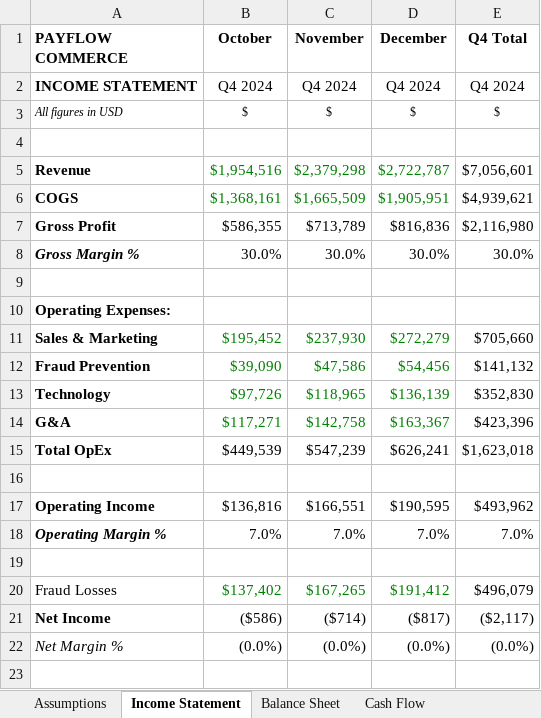
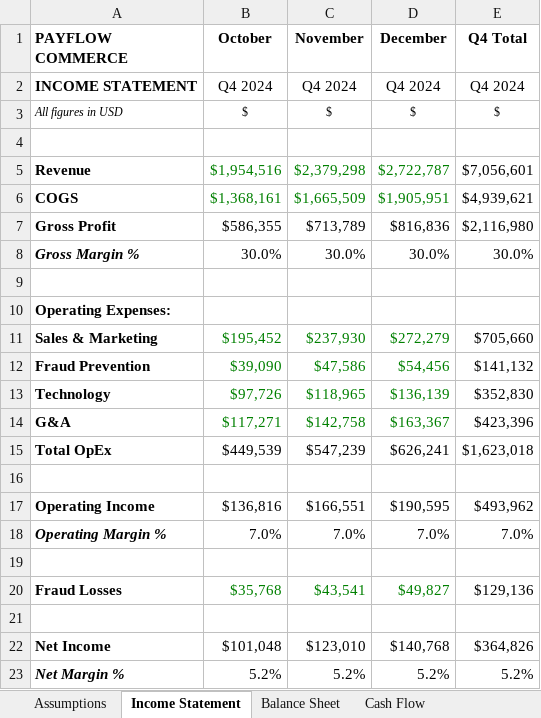
Before and after one commit to xgrantgamble/payflow-fraud-detection, an Excel workbook: excel/financial_model.xlsx, sheet Income Statement, drawn as a sheet; values as stored, in another font and other column widths than the file's, no borders; addresses are those after the commit; the diff names each change by its address in the sheet, - before the commit and + after, or states it on an @@ line.

```diff
--- a/excel/financial_model.xlsx (sheet Income Statement)
+++ b/excel/financial_model.xlsx (sheet Income Statement)
-A20 bold: off
+A20 bold: on
-B20 (October): $137,402
+B20 (October): $35,768
-C20 (November): $167,265
+C20 (November): $43,541
-D20 (December): $191,412
+D20 (December): $49,827
-E20 (Q4 Total): $496,079
+E20 (Q4 Total): $129,136
+row 21: (empty)
-B22 (October): ($586)
+B22 (October): $101,048
-C22 (November): ($714)
+C22 (November): $123,010
-D22 (December): ($817)
+D22 (December): $140,768
-E22 (Q4 Total): ($2,117)
+E22 (Q4 Total): $364,826
-A23 bold: off
+A23 bold: on
-B23 (October): (0.0%)
+B23 (October): 5.2%
-C23 (November): (0.0%)
+C23 (November): 5.2%
-D23 (December): (0.0%)
+D23 (December): 5.2%
-E23 (Q4 Total): (0.0%)
+E23 (Q4 Total): 5.2%
```
Also changed, not shown: sheet Variance Analysis, sheet Q1 2025 Forecast, sheet Assumptions, sheet Cash Flow, sheet Balance Sheet, formulas that keep their value, 10 other files.
